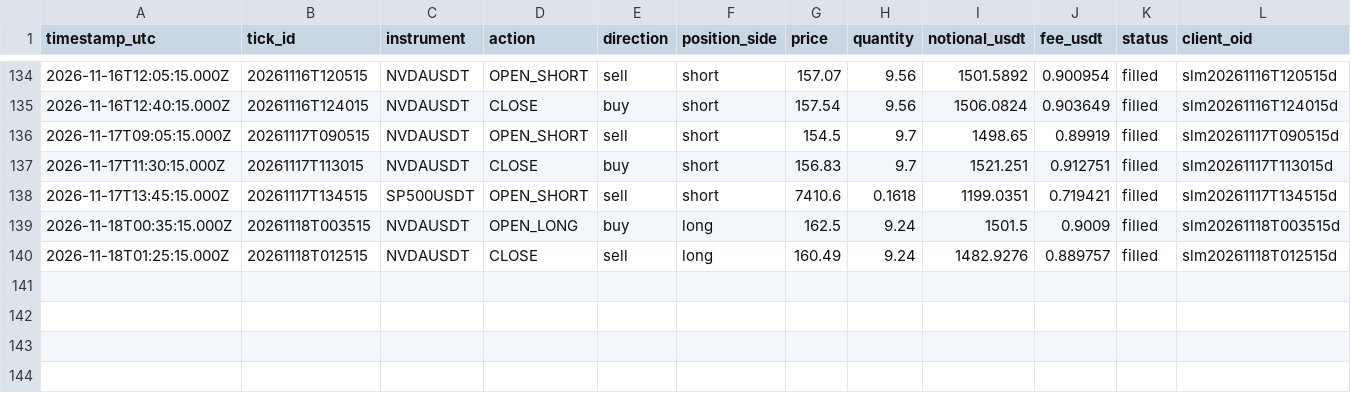
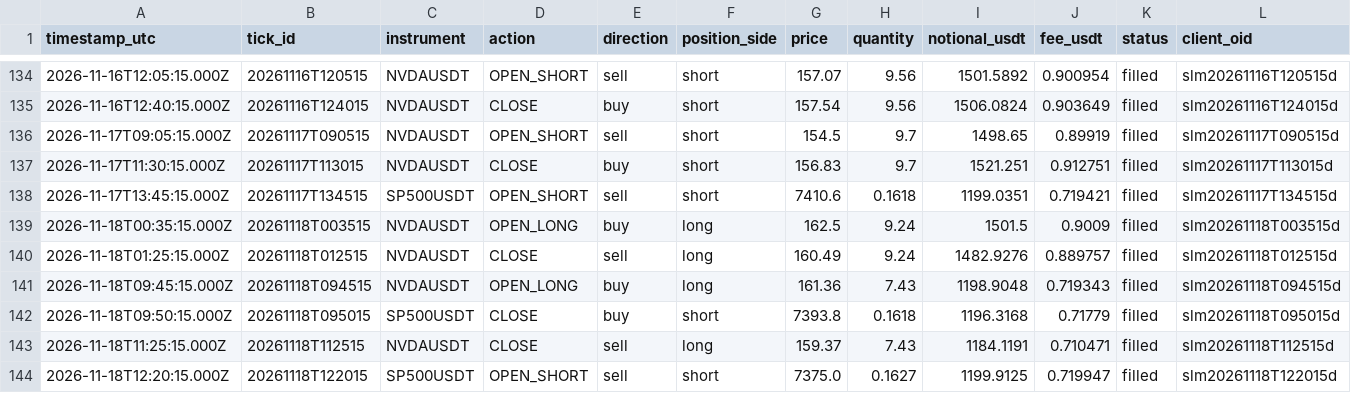
Before and after one commit to JohnboscoE/slimon, a CSV file: reports/paper_trades.csv, drawn as a sheet; only a part is shown, gaps mark what is left out; rows hold the shown columns only; the diff names each change by its address in the sheet, - before the commit and + after, or states it on an @@ line.

```diff
--- a/reports/paper_trades.csv
+++ b/reports/paper_trades.csv
+row 141: 2026-11-18T09:45:15.000Z | 20261118T094515 | NVDAUSDT | OPEN_LONG | buy | long | 161.36 | 7.43 | 1198.9048 | 0.719343 | filled | slm20261118T094515d
+row 142: 2026-11-18T09:50:15.000Z | 20261118T095015 | SP500USDT | CLOSE | buy | short | 7393.8 | 0.1618 | 1196.3168 | 0.71779 | filled | slm20261118T095015d
+row 143: 2026-11-18T11:25:15.000Z | 20261118T112515 | NVDAUSDT | CLOSE | sell | long | 159.37 | 7.43 | 1184.1191 | 0.710471 | filled | slm20261118T112515d
+row 144: 2026-11-18T12:20:15.000Z | 20261118T122015 | SP500USDT | OPEN_SHORT | sell | short | 7375.0 | 0.1627 | 1199.9125 | 0.719947 | filled | slm20261118T122015d
```
Also changed, not shown: reports/round_trips.csv, 4 other files.
